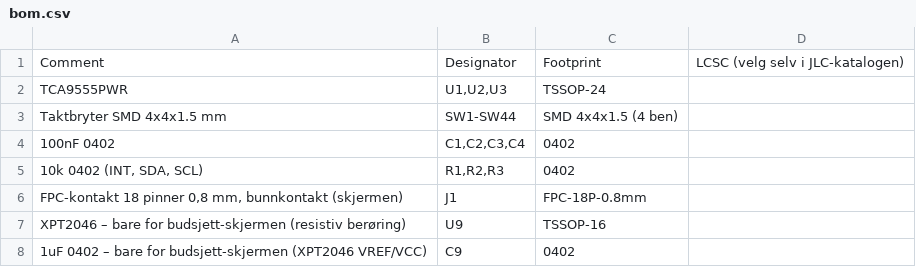
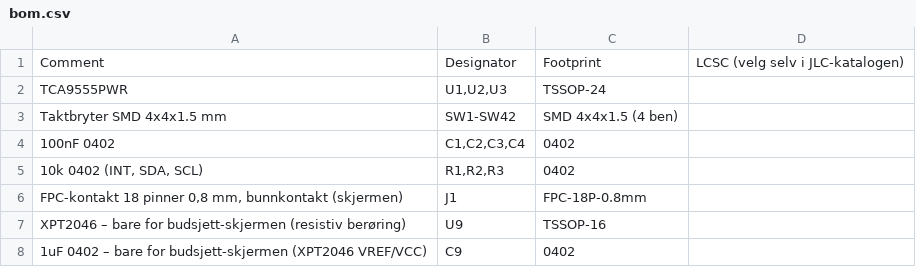
Before and after one commit to SebastianKristo/pult-forsterker, a CSV file: kabinett/fjernkontroll/tastekort/bom.csv, drawn as a sheet.

```diff
--- a/kabinett/fjernkontroll/tastekort/bom.csv
+++ b/kabinett/fjernkontroll/tastekort/bom.csv
@@ -2,3 +2,3 @@ Comment,Designator,Footprint,LCSC (velg selv i JLC-katalogen)
 TCA9555PWR,"U1,U2,U3",TSSOP-24,
-Taktbryter SMD 4x4x1.5 mm,SW1-SW44,SMD 4x4x1.5 (4 ben),
+Taktbryter SMD 4x4x1.5 mm,SW1-SW42,SMD 4x4x1.5 (4 ben),
 100nF 0402,"C1,C2,C3,C4",0402,
```
Also changed, not shown: kabinett/fjernkontroll/tastekort/koblinger.csv, kabinett/fjernkontroll/tastekort/plassering.csv, 54 other files.
